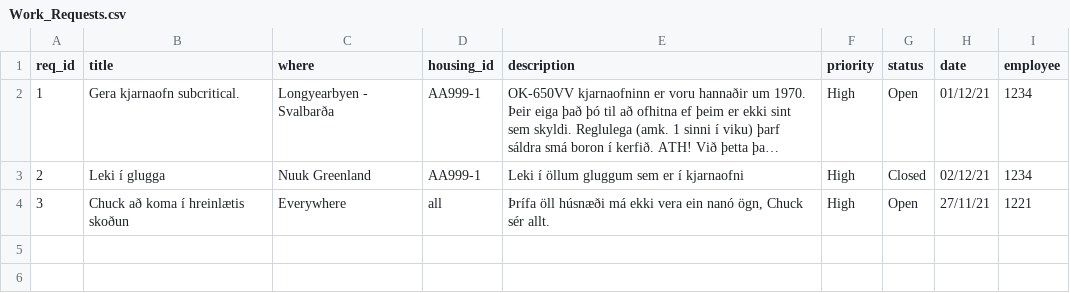
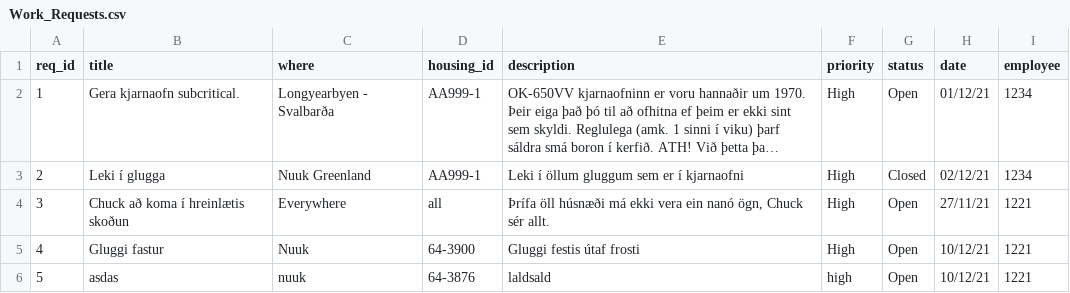
Before and after one commit to TobyWans/NaN-Air, a CSV file: src/data/Work_Requests.csv, drawn as a sheet; long unchanged cells end in …; the diff names each change by its address in the sheet, - before the commit and + after, or states it on an @@ line.

```diff
--- a/src/data/Work_Requests.csv
+++ b/src/data/Work_Requests.csv
+row 5: 4 | Gluggi fastur | Nuuk | 64-3900 | Gluggi festis útaf frosti | High | Open | 10/12/21 | 1221
+row 6: 5 | asdas | nuuk | 64-3876 | laldsald | high | Open | 10/12/21 | 1221
```
Also changed, not shown: 1 other file.
